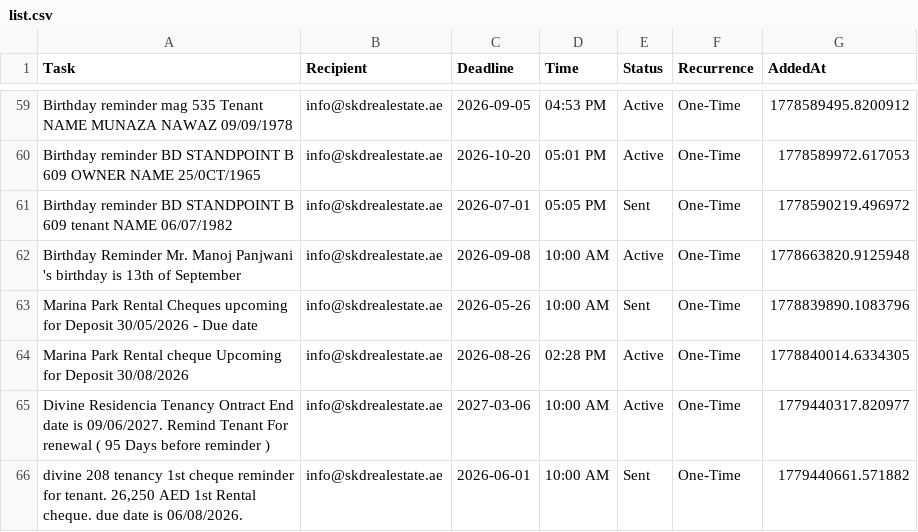
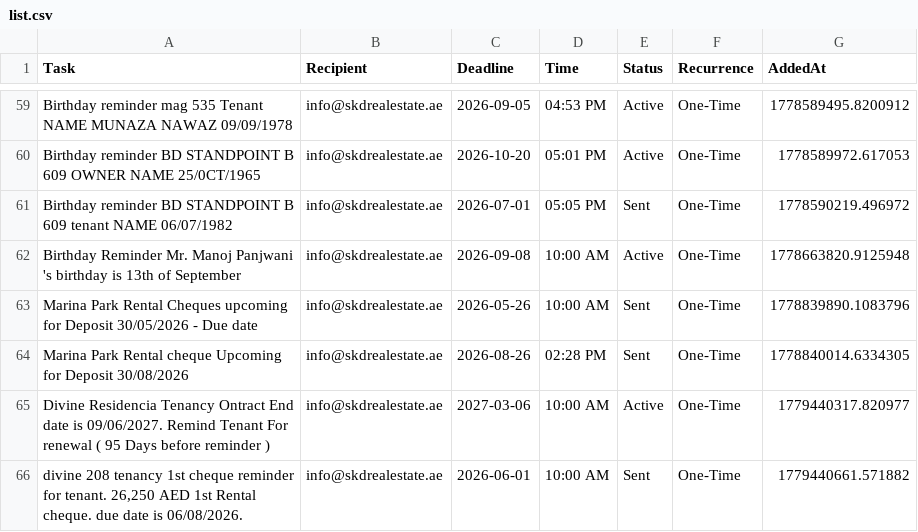
Before and after one commit to skdrealestate10-hash/my-real-estate-reminders, a CSV file: list.csv, drawn as a sheet; only a part is shown, gaps mark what is left out.

Commit message:
SKD System: Update Memory

```diff
--- a/list.csv
+++ b/list.csv
@@ -63,3 +63,3 @@ Birthday Reminder Mr. Manoj Panjwani 's birthday is 13th of September,info@skdre
 Marina Park Rental Cheques upcoming for Deposit 30/05/2026 - Due date ,info@skdrealestate.ae,2026-05-26,10:00 AM,Sent,One-Time,1778839890.1083796
-Marina Park Rental cheque Upcoming for Deposit 30/08/2026,info@skdrealestate.ae,2026-08-26,02:28 PM,Active,One-Time,1778840014.6334305
+Marina Park Rental cheque Upcoming for Deposit 30/08/2026,info@skdrealestate.ae,2026-08-26,02:28 PM,Sent,One-Time,1778840014.6334305
 Divine Residencia Tenancy Ontract End date is 09/06/2027.   Remind Tenant For renewal ( 95 Days before reminder ),info@skdrealestate.ae,2027-03-06,10:00 AM,Active,One-Time,1779440317.820977
```
